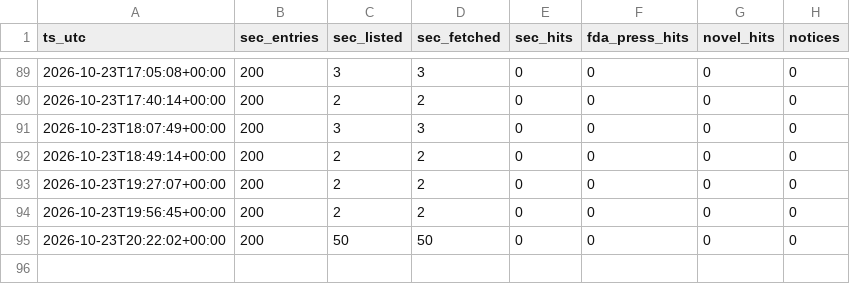
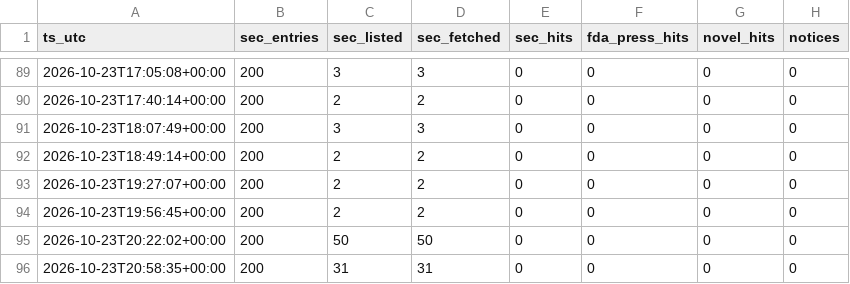
Before and after one commit to emilwiktorsson-jpg/fda-collector, a CSV file: data/heartbeat.csv, drawn as a sheet; only a part is shown, gaps mark what is left out; the diff names each change by its address in the sheet, - before the commit and + after, or states it on an @@ line.

```diff
--- a/data/heartbeat.csv
+++ b/data/heartbeat.csv
+row 96: 2026-10-23T20:58:35+00:00 | 200 | 31 | 31 | 0 | 0 | 0 | 0
```
Also changed, not shown: data/signals.csv, 2 other files.
